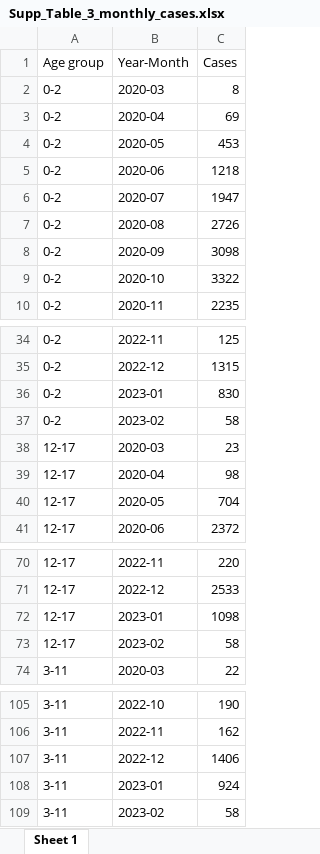
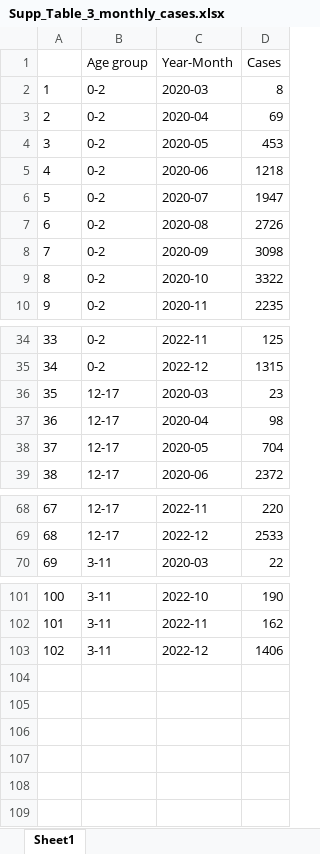
Before and after one commit to rquiroga7/The-Impact-of-COVID-19-Childhood-and-Adolescent-Vaccination-on-Mortality-in-Argentina, an Excel workbook: Figures_Tables/Supp_Table_3_monthly_cases.xlsx, sheet Sheet1, drawn as a sheet; only a part is shown, gaps mark what is left out; values as stored, in another font and other column widths than the file's, no borders; removed rows and columns are numbered as before the commit, all else as after; the diff names each change by its address in the sheet, - before the commit and + after, or states it on an @@ line.

```diff
--- a/Figures_Tables/Supp_Table_3_monthly_cases.xlsx (sheet Sheet1)
+++ b/Figures_Tables/Supp_Table_3_monthly_cases.xlsx (sheet Sheet1)
-sheet tab: Sheet 1
+sheet tab: Sheet1
+column A, rows 2-10: 1 | 2 | 3 | 4 | 5 | 6 | 7 | 8 | 9; rows 34-39: 33 | 34 | 35 | 36 | 37 | 38; rows 68-70: 67 | 68 | 69; rows 101-103: 100 | 101 | 102
-row 36: 0-2 | 2023-01 | 830
-row 37: 0-2 | 2023-02 | 58
-row 72: 12-17 | 2023-01 | 1098
-row 73: 12-17 | 2023-02 | 58
-row 108: 3-11 | 2023-01 | 924
-row 109: 3-11 | 2023-02 | 58
```
Also changed, not shown: Figures_Tables/Supp_Table_4_monthly_deaths.xlsx, 3 other files.
